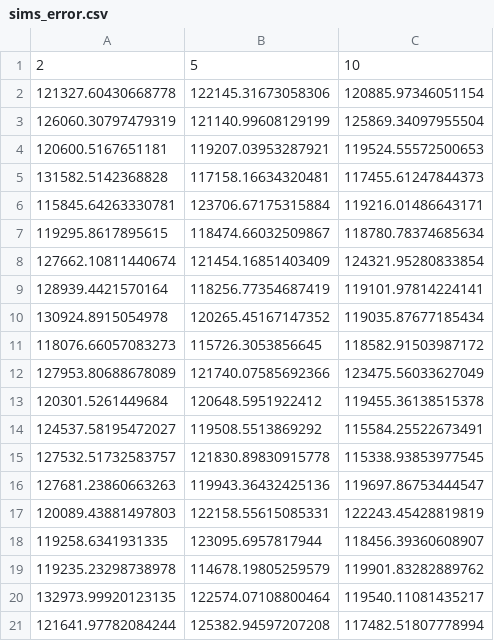
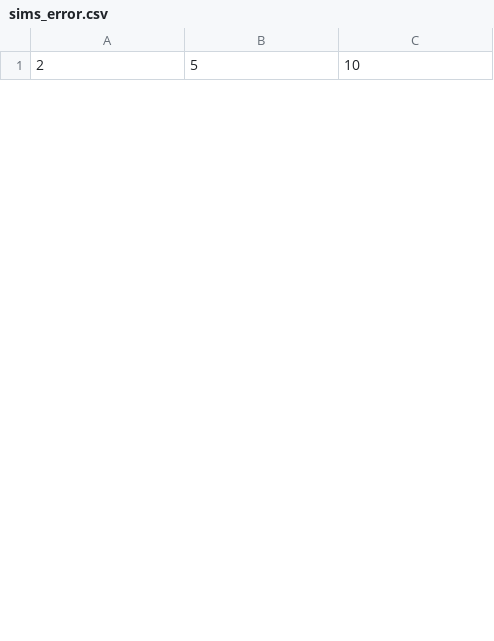
Before and after one commit to kobesar/proj3part2, a CSV file: Output/Results/sims_error.csv, drawn as a sheet; only a part is shown; removed rows and columns are numbered as before the commit, all else as after; the diff covers the shown part only; the diff names each change by its address in the sheet, - before the commit and + after, or states it on an @@ line.

```diff
--- a/Output/Results/sims_error.csv
+++ b/Output/Results/sims_error.csv
-row 2: 121327.60430668778 | 122145.31673058306 | 120885.97346051154
-row 3: 126060.30797479319 | 121140.99608129199 | 125869.34097955504
-row 4: 120600.5167651181 | 119207.03953287921 | 119524.55572500653
-row 5: 131582.5142368828 | 117158.16634320481 | 117455.61247844373
-row 6: 115845.64263330781 | 123706.67175315884 | 119216.01486643171
-row 7: 119295.8617895615 | 118474.66032509867 | 118780.78374685634
-row 8: 127662.10811440674 | 121454.16851403409 | 124321.95280833854
-row 9: 128939.4421570164 | 118256.77354687419 | 119101.97814224141
-row 10: 130924.8915054978 | 120265.45167147352 | 119035.87677185434
-row 11: 118076.66057083273 | 115726.3053856645 | 118582.91503987172
-row 12: 127953.80688678089 | 121740.07585692366 | 123475.56033627049
-row 13: 120301.5261449684 | 120648.5951922412 | 119455.36138515378
-row 14: 124537.58195472027 | 119508.5513869292 | 115584.25522673491
-row 15: 127532.51732583757 | 121830.89830915778 | 115338.93853977545
-row 16: 127681.23860663263 | 119943.36432425136 | 119697.86753444547
-row 17: 120089.43881497803 | 122158.55615085331 | 122243.45428819819
-row 18: 119258.6341931335 | 123095.6957817944 | 118456.39360608907
-row 19: 119235.23298738978 | 114678.19805259579 | 119901.83282889762
-row 20: 132973.99920123135 | 122574.07108800464 | 119540.11081435217
-row 21: 121641.97782084244 | 125382.94597207208 | 117482.51807778994
```
Also changed, not shown: 30 added rows and 10 removed rows elsewhere in this file, 4 other files.
